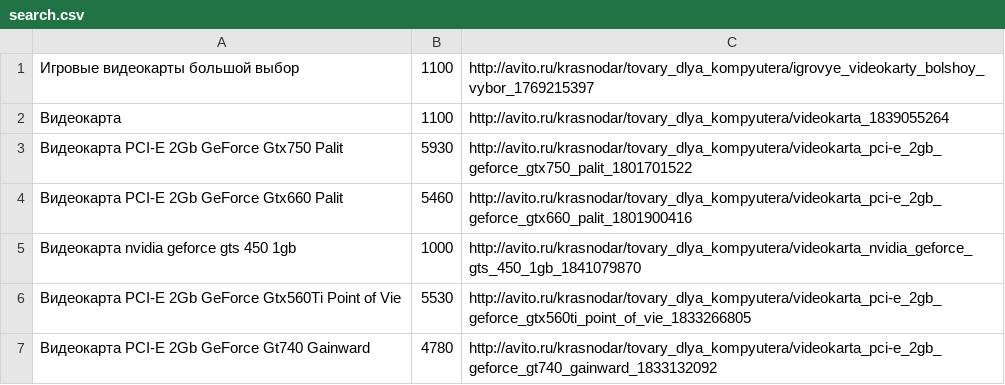
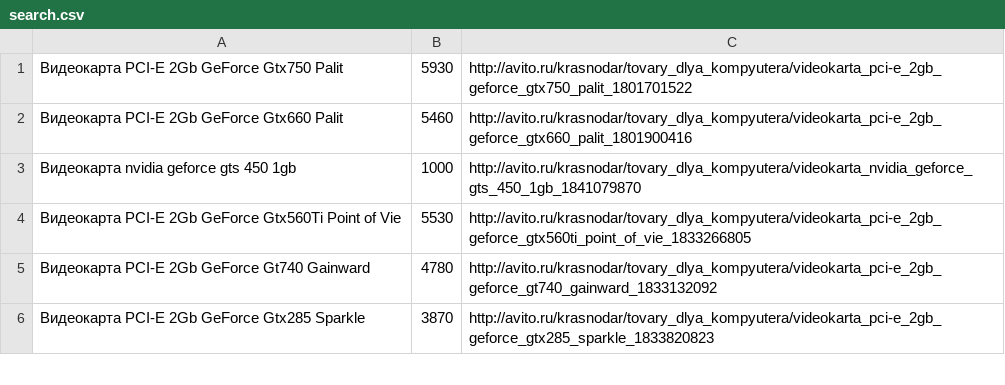
Before and after one commit to np2048/Python, a CSV file: Data/avito/video/search.csv, drawn as a sheet; only a part is shown; the shorter side is filled out with more unchanged rows.

Commit message:
Merge -> list of lists

```diff
--- a/Data/avito/video/search.csv
+++ b/Data/avito/video/search.csv
@@ -1,3 +1 @@
-Игровые видеокарты большой выбор;1100;http://avito.ru/krasnodar/tovary_dlya_kompyutera/igrovye_videokarty_bolshoy_vybor_1769215397
-Видеокарта;1100;http://avito.ru/krasnodar/tovary_dlya_kompyutera/videokarta_1839055264
 Видеокарта PCI-E 2Gb GeForce Gtx750 Palit;5930;http://avito.ru/krasnodar/tovary_dlya_kompyutera/videokarta_pci-e_2gb_geforce_gtx750_palit_1801701522
```
Also changed, not shown: 6 other files.
